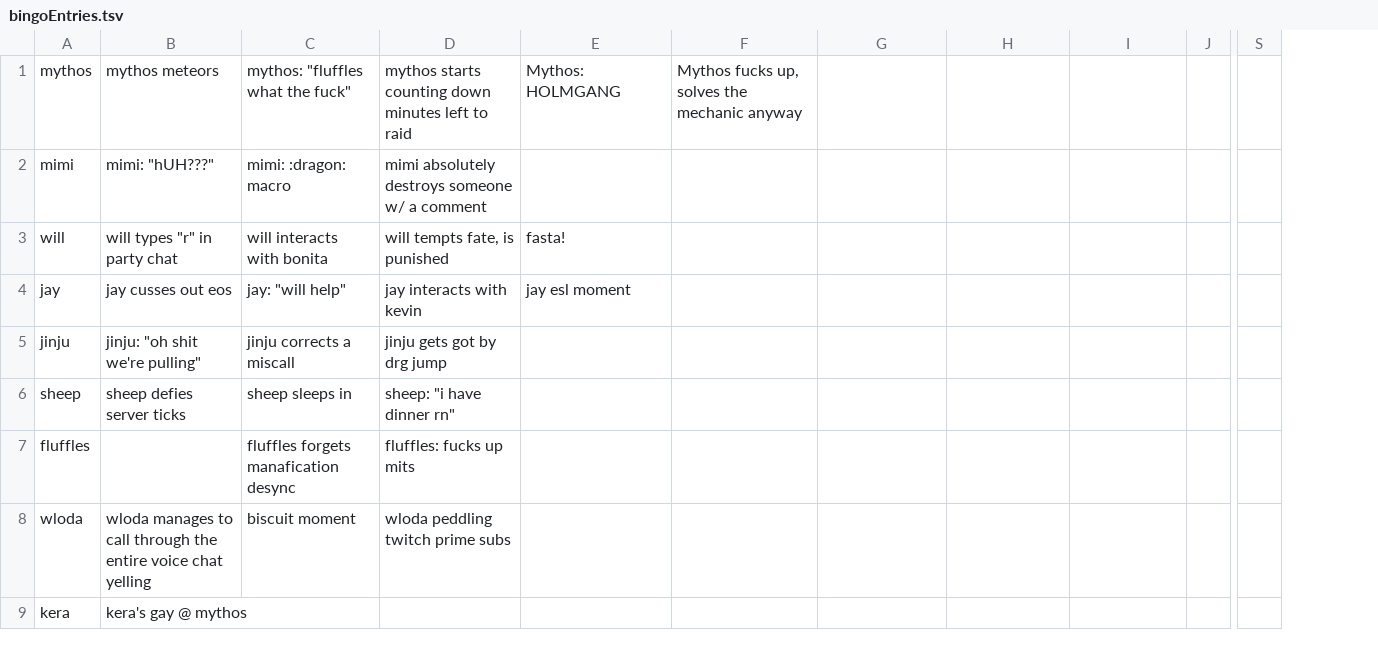
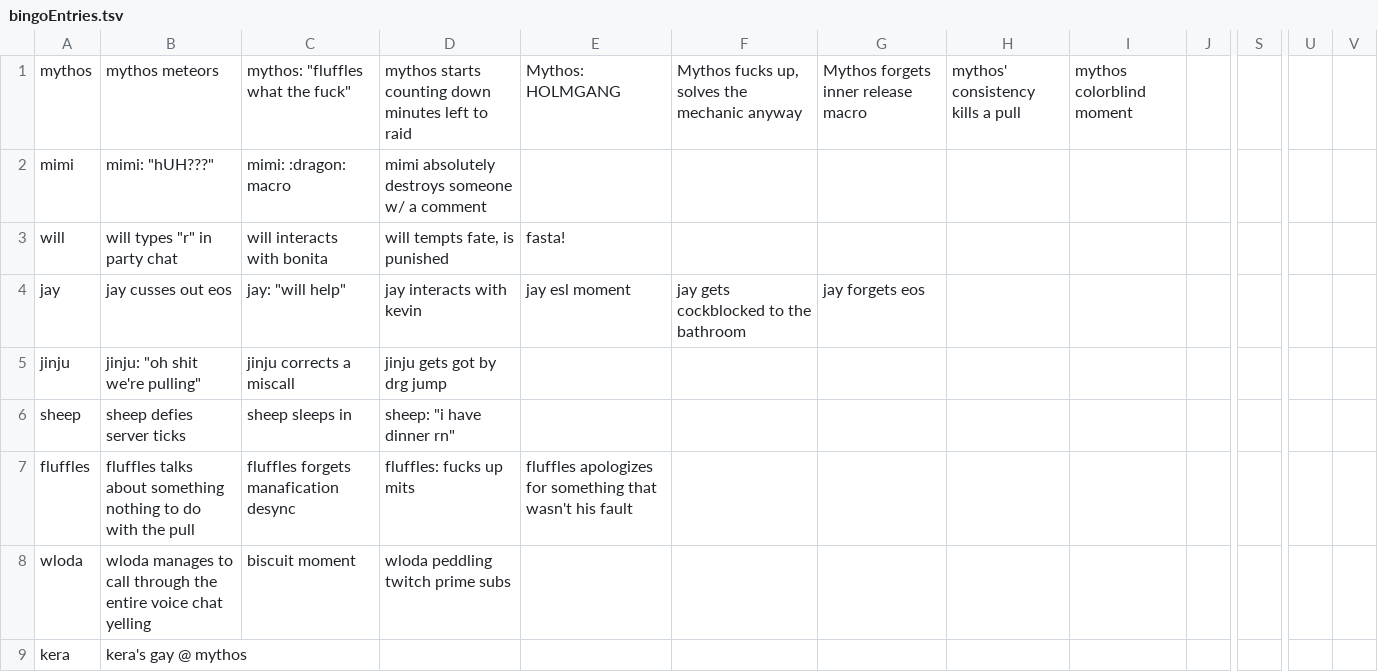
Before and after one commit to willtsay/bingobango, a TSV file: bingoEntries.tsv, drawn as a sheet; only a part is shown, gaps mark what is left out; removed rows and columns are numbered as before the commit, all else as after; the diff names each change by its address in the sheet, - before the commit and + after, or states it on an @@ line.

Commit message:
uploading

```diff
--- a/bingoEntries.tsv
+++ b/bingoEntries.tsv
-column S, empty
+column S, empty
+column U, empty
+column V, empty
-G1: (empty)
+G1: Mythos forgets inner release macro
-H1: (empty)
+H1: mythos' consistency kills a pull
-I1: (empty)
+I1: mythos colorblind moment
-F4: (empty)
+F4: jay gets cockblocked to the bathroom
-G4: (empty)
+G4: jay forgets eos
-B7: (empty)
+B7: fluffles talks about something nothing to do with the pull
-E7: (empty)
+E7: fluffles apologizes for something that wasn't his fault
```
